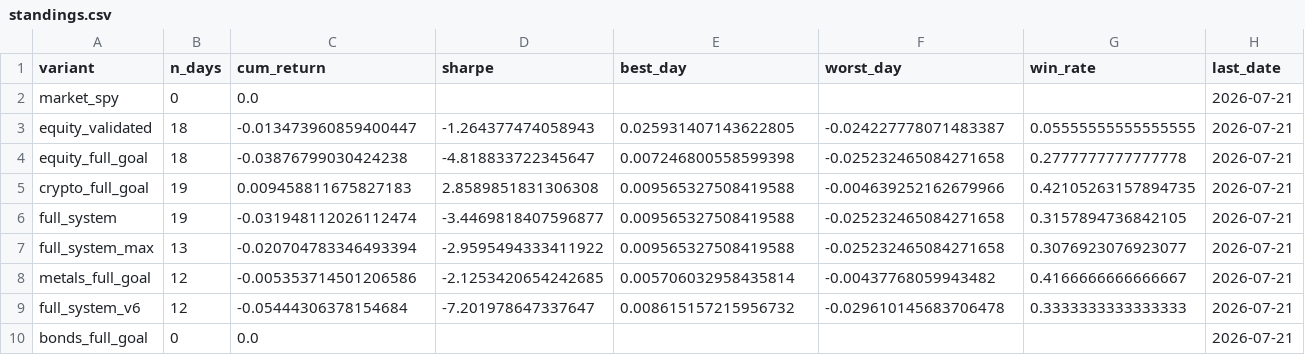
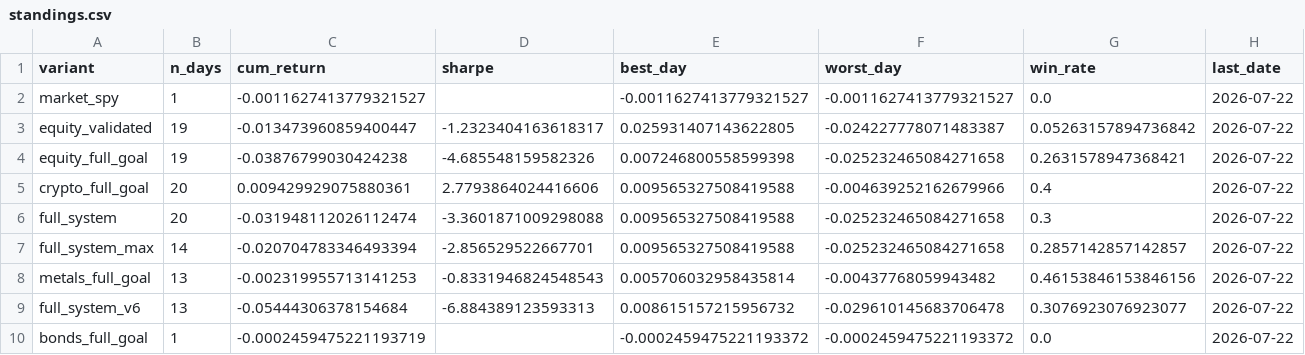
Before and after one commit to dballage777/dballage, a CSV file: paper/reports/standings.csv, drawn as a sheet; only a part is shown; the diff names each change by its address in the sheet, - before the commit and + after, or states it on an @@ line.

```diff
--- a/paper/reports/standings.csv
+++ b/paper/reports/standings.csv
-B2 (n_days): 0
+B2 (n_days): 1
-C2 (cum_return): 0.0
+C2 (cum_return): -0.0011627413779321527
-E2 (best_day): (empty)
+E2 (best_day): -0.0011627413779321527
-F2 (worst_day): (empty)
+F2 (worst_day): -0.0011627413779321527
-G2 (win_rate): (empty)
+G2 (win_rate): 0.0
-H2:H10 (last_date): 2026-07-21
+H2:H10 (last_date): 2026-07-22
-B3:B4 (n_days): 18
+B3:B4 (n_days): 19
-D3 (sharpe): -1.264377474058943
+D3 (sharpe): -1.2323404163618317
-G3 (win_rate): 0.05555555555555555
+G3 (win_rate): 0.05263157894736842
-D4 (sharpe): -4.818833722345647
+D4 (sharpe): -4.685548159582326
-G4 (win_rate): 0.2777777777777778
+G4 (win_rate): 0.2631578947368421
-B5:B6 (n_days): 19
+B5:B6 (n_days): 20
-C5 (cum_return): 0.009458811675827183
+C5 (cum_return): 0.009429929075880361
-D5 (sharpe): 2.8589851831306308
+D5 (sharpe): 2.7793864024416606
-G5 (win_rate): 0.42105263157894735
+G5 (win_rate): 0.4
-D6 (sharpe): -3.4469818407596877
+D6 (sharpe): -3.3601871009298088
-G6 (win_rate): 0.3157894736842105
+G6 (win_rate): 0.3
-B7 (n_days): 13
+B7 (n_days): 14
-D7 (sharpe): -2.9595494333411922
+D7 (sharpe): -2.856529522667701
-G7 (win_rate): 0.3076923076923077
+G7 (win_rate): 0.2857142857142857
-B8:B9 (n_days): 12
+B8:B9 (n_days): 13
-C8 (cum_return): -0.005353714501206586
+C8 (cum_return): -0.002319955713141253
-D8 (sharpe): -2.1253420654242685
+D8 (sharpe): -0.8331946824548543
-G8 (win_rate): 0.4166666666666667
+G8 (win_rate): 0.46153846153846156
-D9 (sharpe): -7.201978647337647
+D9 (sharpe): -6.884389123593313
-G9 (win_rate): 0.3333333333333333
+G9 (win_rate): 0.3076923076923077
-B10 (n_days): 0
+B10 (n_days): 1
-C10 (cum_return): 0.0
+C10 (cum_return): -0.0002459475221193719
-E10 (best_day): (empty)
+E10 (best_day): -0.0002459475221193372
-F10 (worst_day): (empty)
+F10 (worst_day): -0.0002459475221193372
-G10 (win_rate): (empty)
+G10 (win_rate): 0.0
```
Also changed, not shown: paper/reports/daily_returns.csv, 5 other files.
